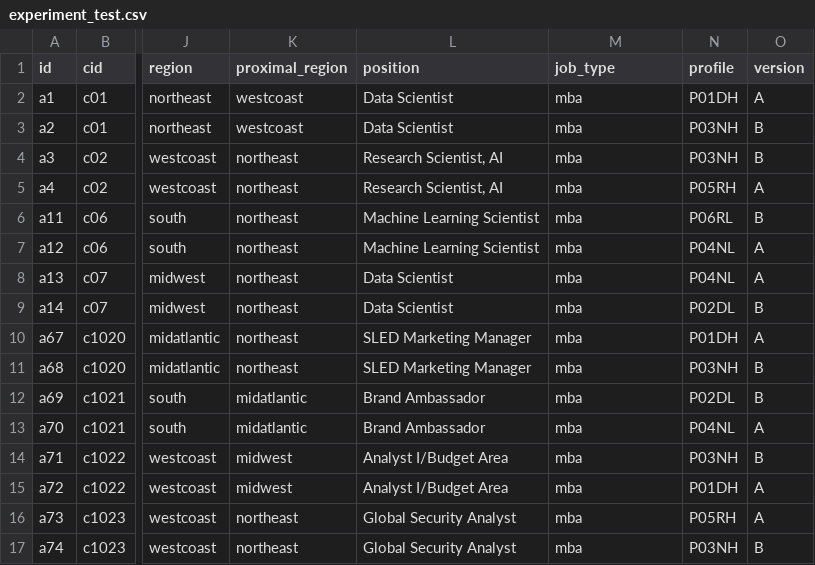
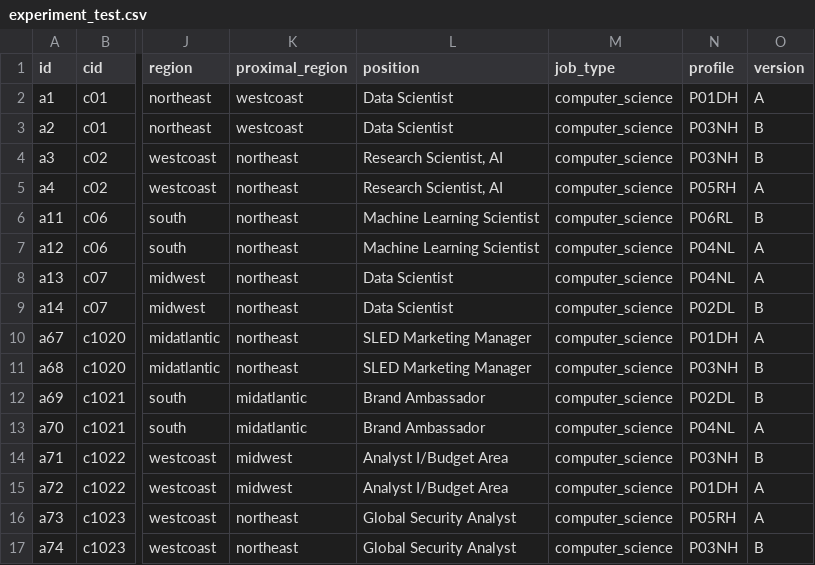
Before and after one commit to jmausolf/office_politics, a CSV file: experiment_test.csv, drawn as a sheet; only a part is shown, gaps mark what is left out; the diff names each change by its address in the sheet, - before the commit and + after, or states it on an @@ line.

```diff
--- a/experiment_test.csv
+++ b/experiment_test.csv
-M2:M17 (job_type): mba
+M2:M17 (job_type): computer_science
```
Also changed, not shown: 4 other files.
